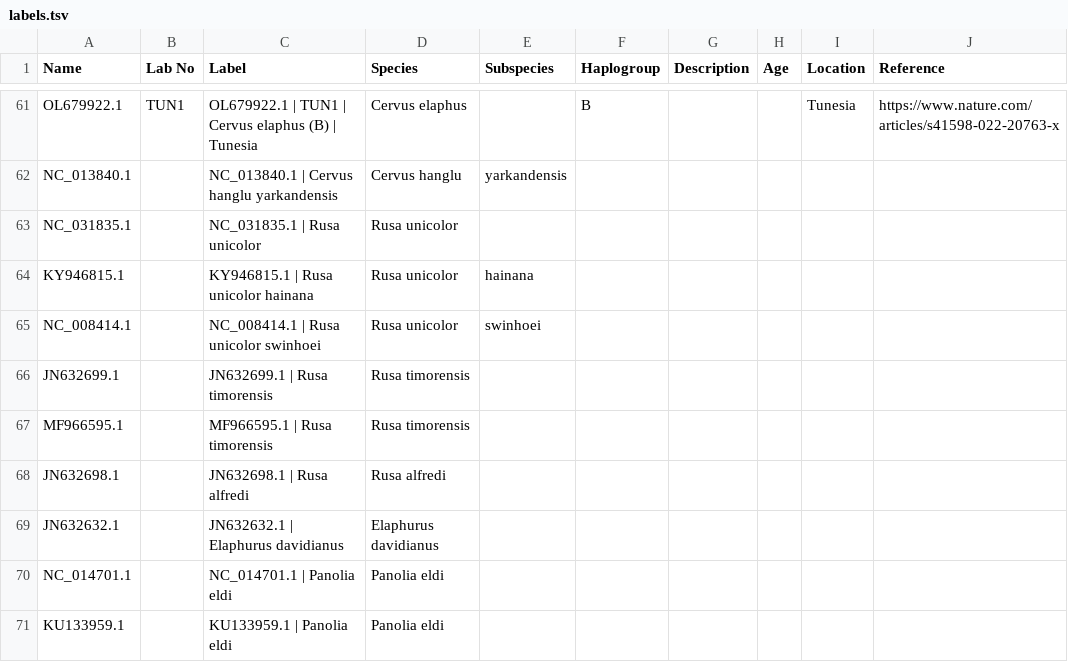
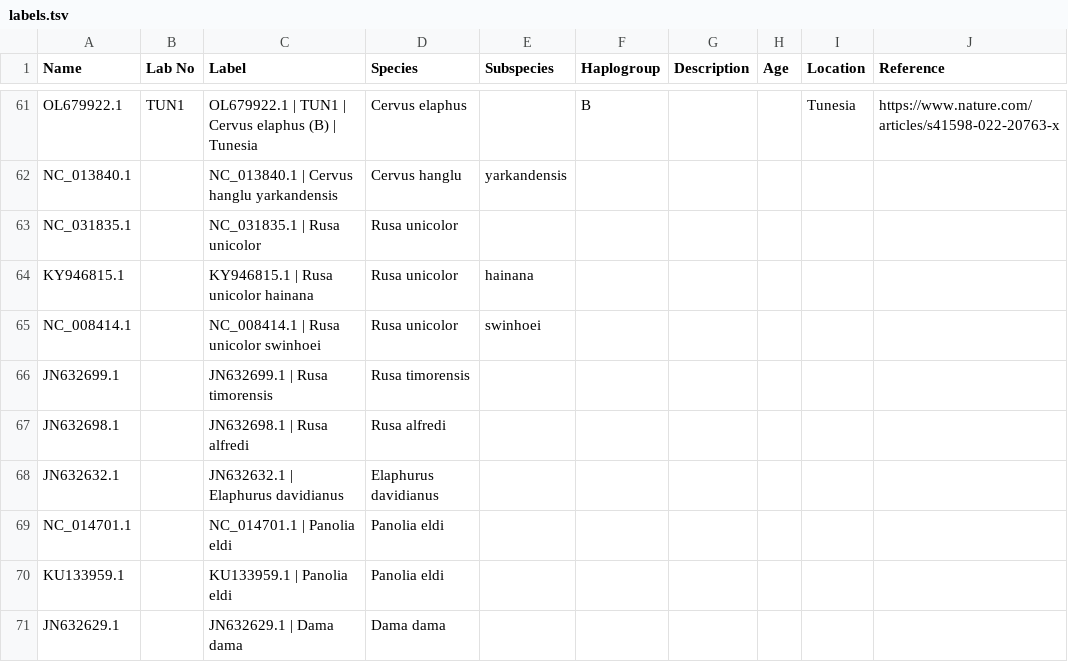
Before and after one commit to merszym/kallisto_nf, a TSV file: assets/Cervidae/labels.tsv, drawn as a sheet; only a part is shown, gaps mark what is left out; the shorter side is filled out with more unchanged rows.

Commit message:
remove duplicated key from Cervidae labels

```diff
--- a/assets/Cervidae/labels.tsv
+++ b/assets/Cervidae/labels.tsv
@@ -66,3 +66,2 @@ NC_008414.1		NC_008414.1 | Rusa unicolor swinhoei	Rusa unicolor	swinhoei
 JN632699.1		JN632699.1 | Rusa timorensis	Rusa timorensis						
-MF966595.1		MF966595.1 | Rusa timorensis	Rusa timorensis						
 JN632698.1		JN632698.1 | Rusa alfredi	Rusa alfredi						
```
